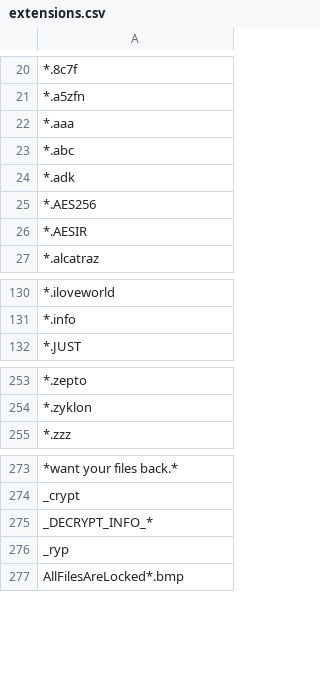
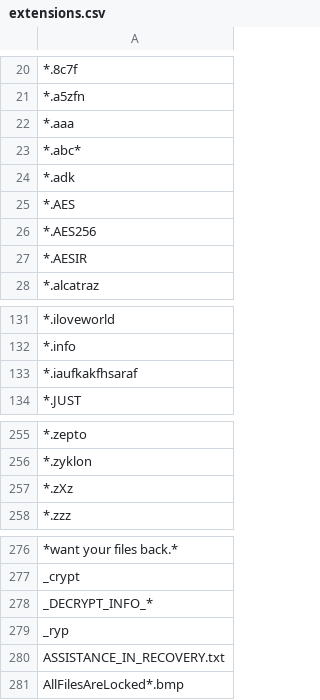
Before and after one commit to kinomakino/ransomware_file_extensions, a CSV file: extensions.csv, drawn as a sheet; only a part is shown, gaps mark what is left out.

Commit message:
Update extensions.csv

```diff
--- a/extensions.csv
+++ b/extensions.csv
@@ -22,4 +22,5 @@
 *.aaa
-*.abc
+*.abc*
 *.adk
+*.AES
 *.AES256
@@ -131,2 +132,3 @@
 *.info
+*.iaufkakfhsaraf
 *.JUST
@@ -254,2 +256,3 @@
 *.zyklon
+*.zXz
 *.zzz
@@ -276,2 +279,3 @@ _DECRYPT_INFO_*
 _ryp
+ASSISTANCE_IN_RECOVERY.txt
 AllFilesAreLocked*.bmp
```
